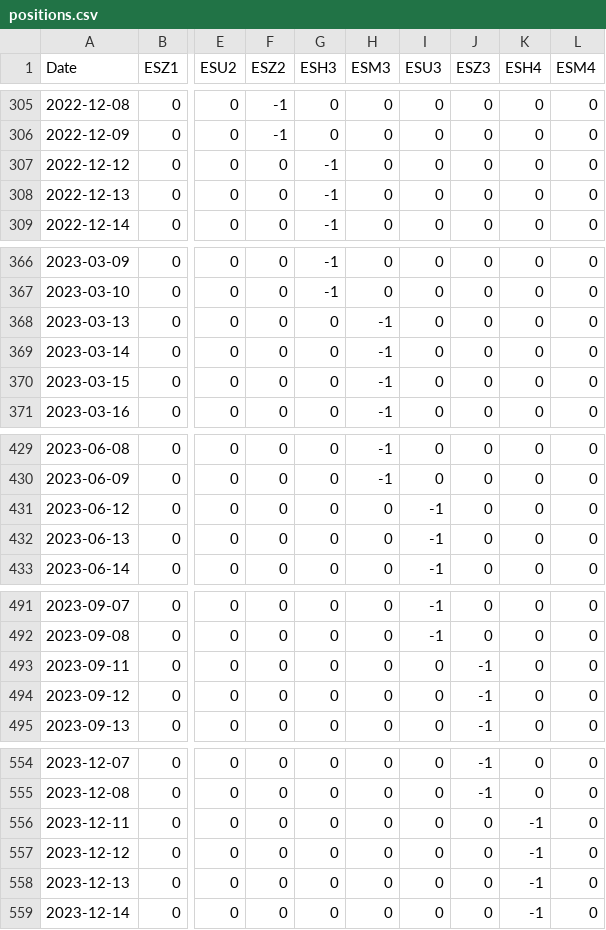
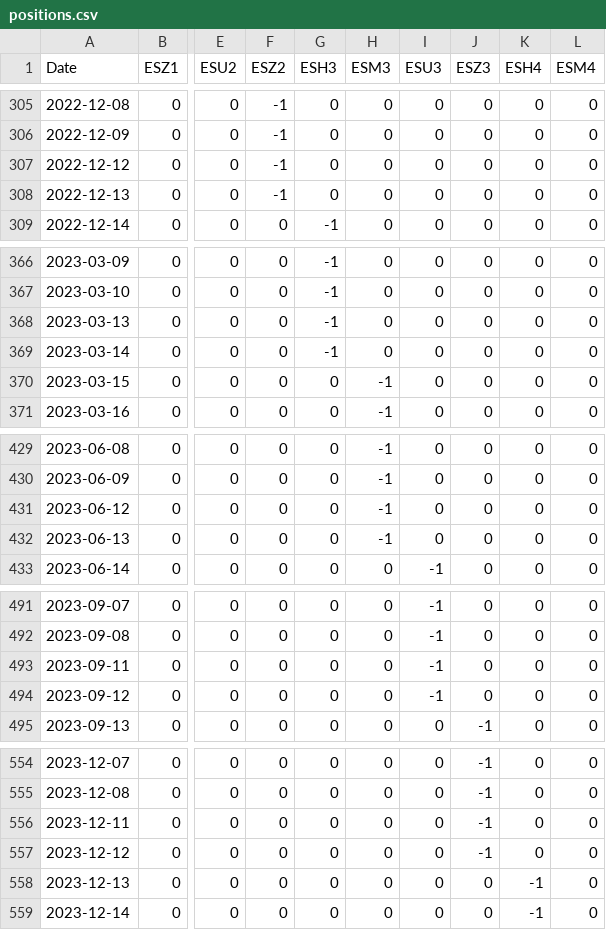
Before and after one commit to JohnnyTung123/Future-Rolling-Strategy, a CSV file: data/backtest/positions.csv, drawn as a sheet; only a part is shown, gaps mark what is left out; the diff covers the shown part only; the diff names each change by its address in the sheet, - before the commit and + after, or states it on an @@ line.

```diff
--- a/data/backtest/positions.csv
+++ b/data/backtest/positions.csv
-F307:F308 (ESZ2): 0
+F307:F308 (ESZ2): -1
-G307:G308 (ESH3): -1
+G307:G308 (ESH3): 0
-G368:G369 (ESH3): 0
+G368:G369 (ESH3): -1
-H368:H369 (ESM3): -1
+H368:H369 (ESM3): 0
-H431:H432 (ESM3): 0
+H431:H432 (ESM3): -1
-I431:I432 (ESU3): -1
+I431:I432 (ESU3): 0
-I493:I494 (ESU3): 0
+I493:I494 (ESU3): -1
-J493:J494 (ESZ3): -1
+J493:J494 (ESZ3): 0
-J556:J557 (ESZ3): 0
+J556:J557 (ESZ3): -1
-K556:K557 (ESH4): -1
+K556:K557 (ESH4): 0
```
Also changed, not shown: 4 removed rows and 48 edited cells elsewhere in this file, data/backtest/F.csv, data/processed/analysis_multi.csv, 5 other files.
